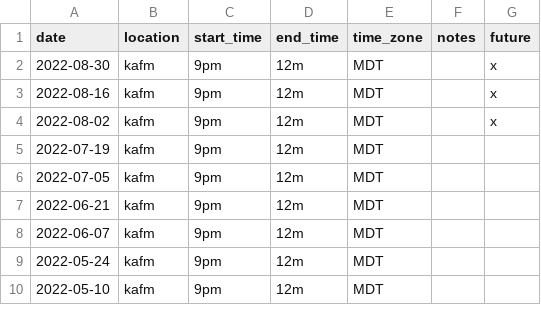
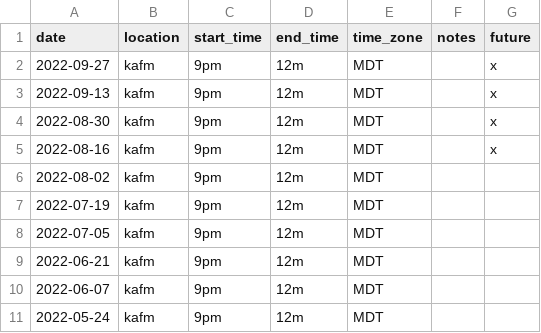
Before and after one commit to ubikorp/lacking.org, a CSV file: _data/schedule.csv, drawn as a sheet; only a part is shown; the shorter side is filled out with more unchanged rows.

Commit message:
Update schedule

```diff
--- a/_data/schedule.csv
+++ b/_data/schedule.csv
@@ -1,5 +1,7 @@
 date,location,start_time,end_time,time_zone,notes,future
+2022-09-27,kafm,9pm,12m,MDT,,x
+2022-09-13,kafm,9pm,12m,MDT,,x
 2022-08-30,kafm,9pm,12m,MDT,,x
 2022-08-16,kafm,9pm,12m,MDT,,x
-2022-08-02,kafm,9pm,12m,MDT,,x
+2022-08-02,kafm,9pm,12m,MDT,,
 2022-07-19,kafm,9pm,12m,MDT,,
```
